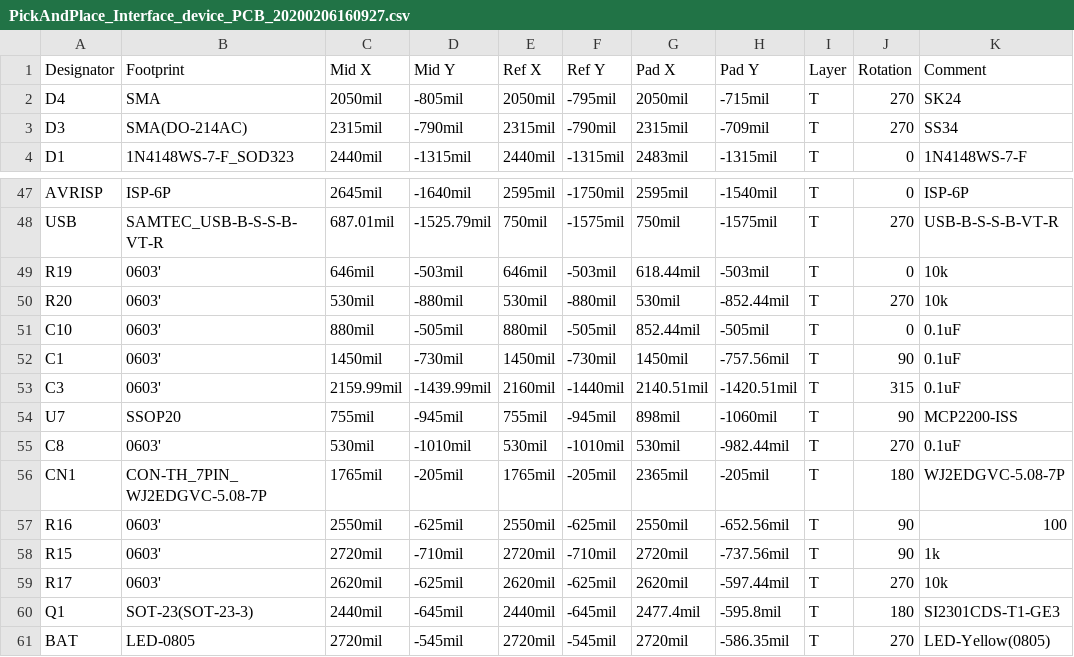
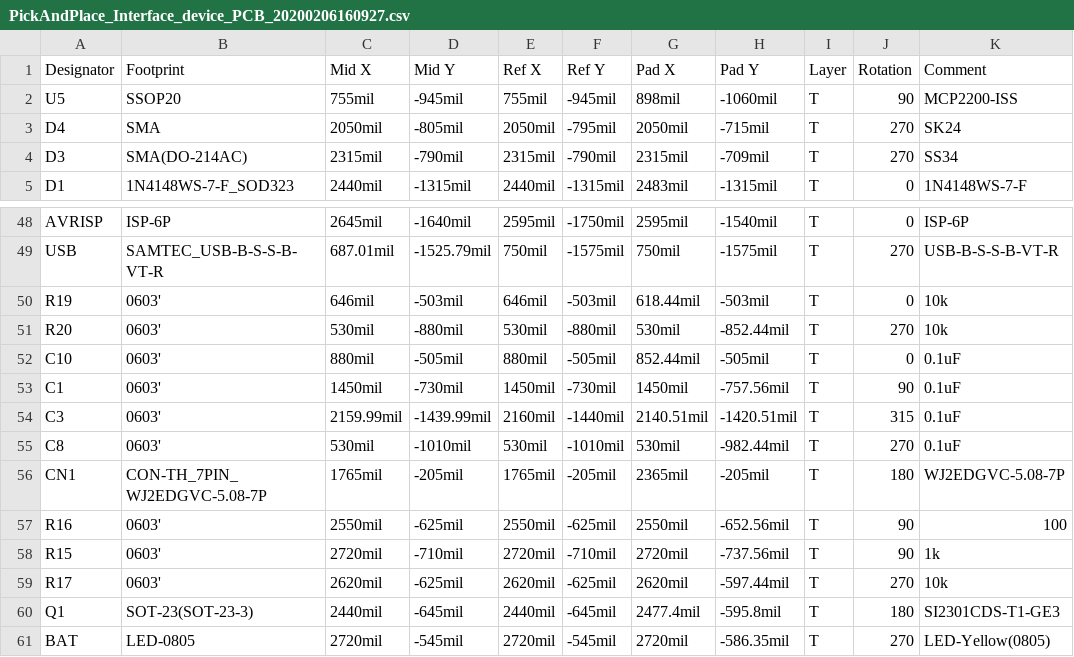
Before and after one commit to deskpro256/Hansab_parking_counter, a CSV file: Documents/Gerbers/REV3/PnP/PickAndPlace_Interface_device_PCB_20200206160927.csv, drawn as a sheet; only a part is shown, gaps mark what is left out; removed rows and columns are numbered as before the commit, all else as after; the diff names each change by its address in the sheet, - before the commit and + after, or states it on an @@ line.

```diff
--- a/Documents/Gerbers/REV3/PnP/PickAndPlace_Interface_device_PCB_20200206160927.csv
+++ b/Documents/Gerbers/REV3/PnP/PickAndPlace_Interface_device_PCB_20200206160927.csv
+row 2: U5 | SSOP20 | 755mil | -945mil | 755mil | -945mil | 898mil | -1060mil | T | 90 | MCP2200-ISS
-row 54: U7 | SSOP20 | 755mil | -945mil | 755mil | -945mil | 898mil | -1060mil | T | 90 | MCP2200-ISS
```
Also changed, not shown: Documents/BOM/LCSC/REV3/BOM_Interface_REV3.csv, Documents/Gerbers/REV3/PnP/PickAndPlace_Slave_Device_PCB_20200206160854.csv, 9 other files.
